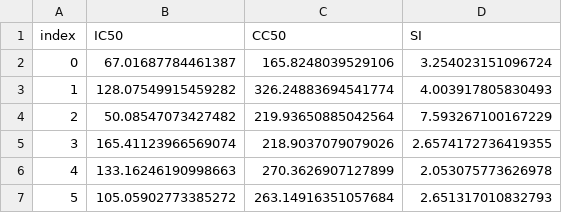
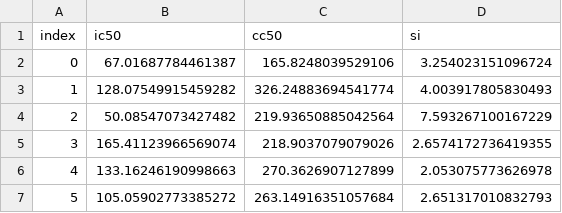
Before and after one commit to LeonNayd/chemai-predict-the-cure, a CSV file: data/submissions/final_submission.csv, drawn as a sheet; only a part is shown.

```diff
--- a/data/submissions/final_submission.csv
+++ b/data/submissions/final_submission.csv
@@ -1,2 +1,2 @@
-index,IC50,CC50,SI
+index,ic50,cc50,si
 0,67.01687784461387,165.8248039529106,3.254023151096724
```
Also changed, not shown: 1 other file.
